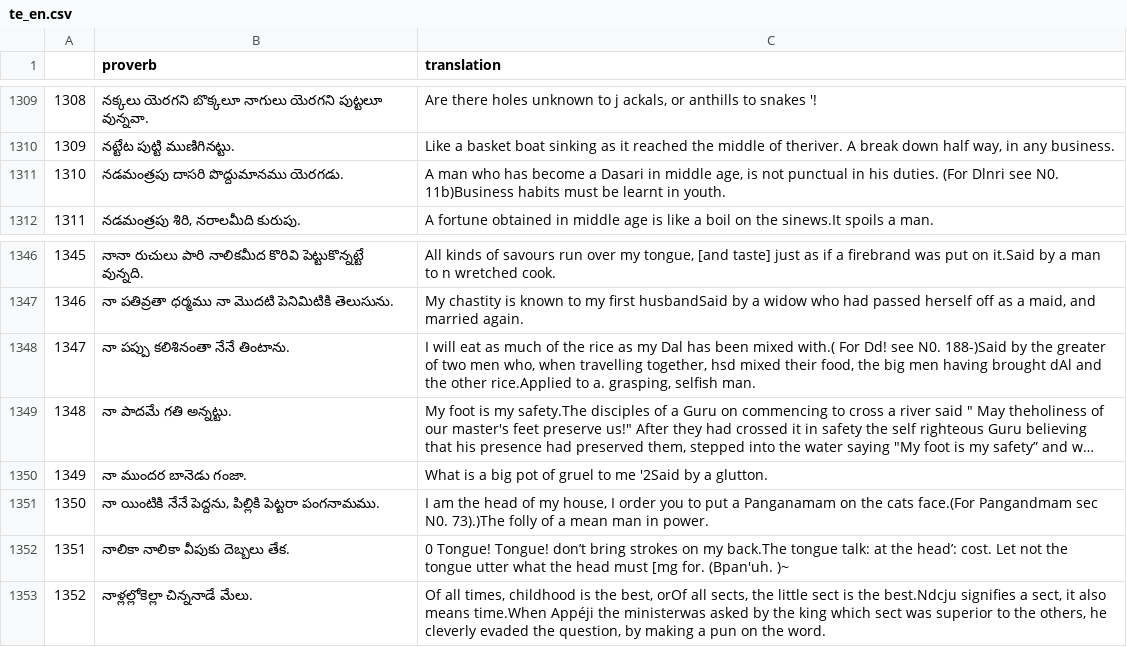
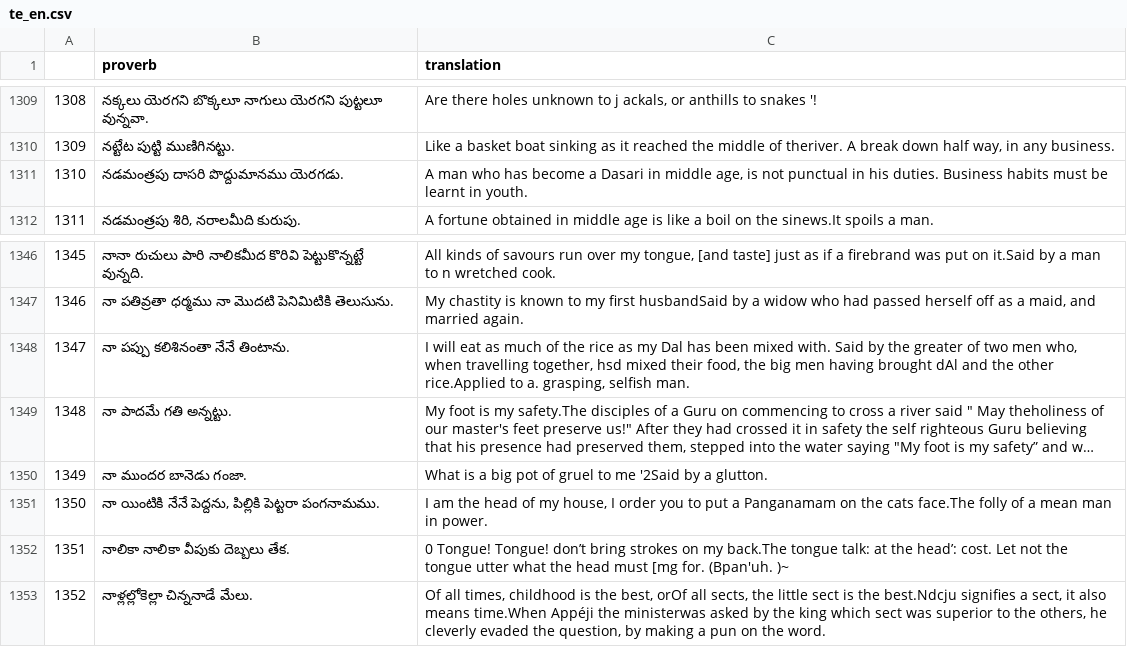
Before and after one commit to HeterarchyNetwork/ProverbPedia, a CSV file: database/te_en.csv, drawn as a sheet; only a part is shown, gaps mark what is left out; long unchanged cells end in …; the diff names each change by its address in the sheet, - before the commit and + after, or states it on an @@ line.

Commit message:
removed more "No. bracket"
git edit

```diff
--- a/database/te_en.csv
+++ b/database/te_en.csv
-C1311 (translation): …his duties. (For Dlnri see N0. 11b)Business habits must…
+C1311 (translation): …his duties. Business habits must…
-C1348 (translation): …been mixed with.( For Dd! see N0. 188-)Said by the…
+C1348 (translation): …been mixed with. Said by the…
-C1351 (translation): …the cats face.(For Pangandmam sec N0. 73).)The folly of…
+C1351 (translation): …the cats face.The folly of…
```
